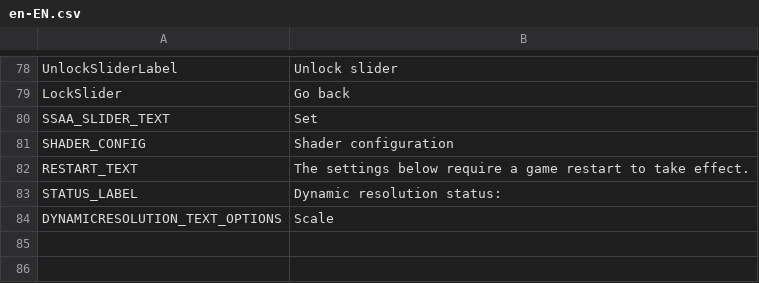
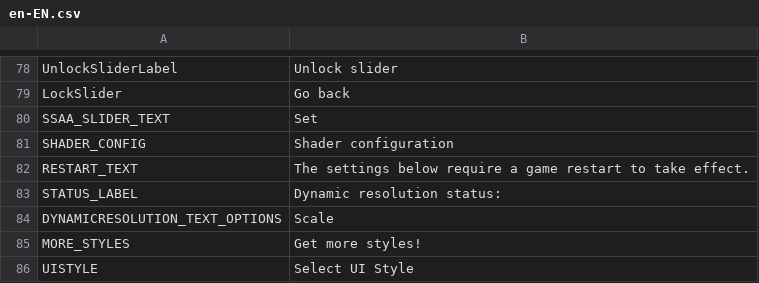
Before and after one commit to NyokoDev/Lumina, a CSV file: Ultimate Eyecandy/Translations/en-EN.csv, drawn as a sheet; only a part is shown, gaps mark what is left out.

```diff
--- a/Ultimate Eyecandy/Translations/en-EN.csv
+++ b/Ultimate Eyecandy/Translations/en-EN.csv
@@ -84 +84,3 @@ STATUS_LABEL,Dynamic resolution status:
 DYNAMICRESOLUTION_TEXT_OPTIONS,Scale
+MORE_STYLES,Get more styles!
+UISTYLE,Select UI Style
```
Also changed, not shown: Ultimate Eyecandy/Translations/de-DE.csv, Ultimate Eyecandy/Translations/es-ES.csv, 7 other files.
